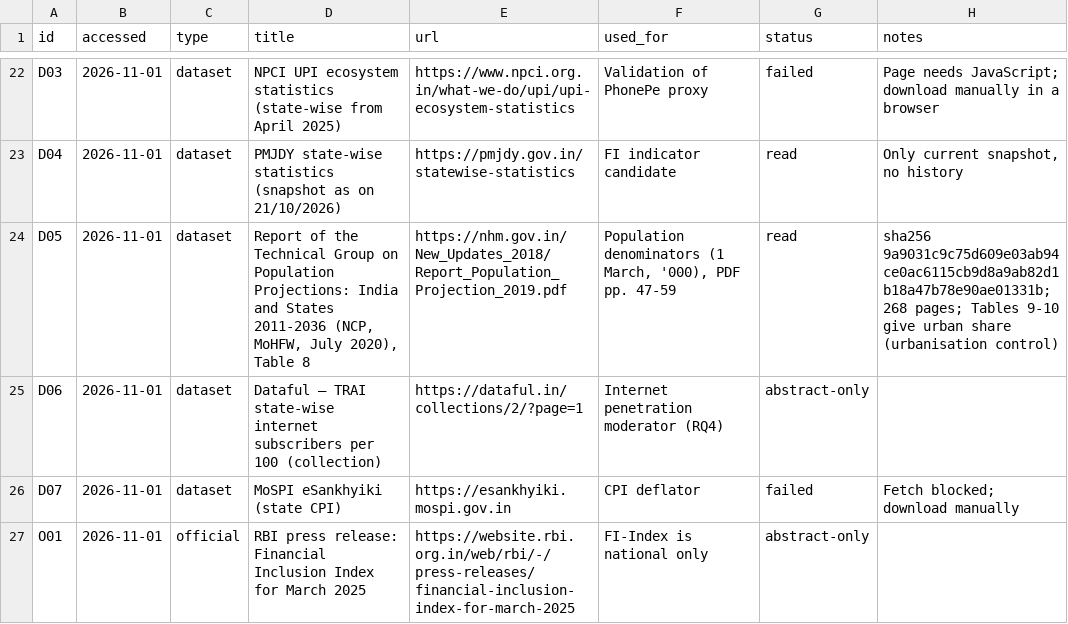
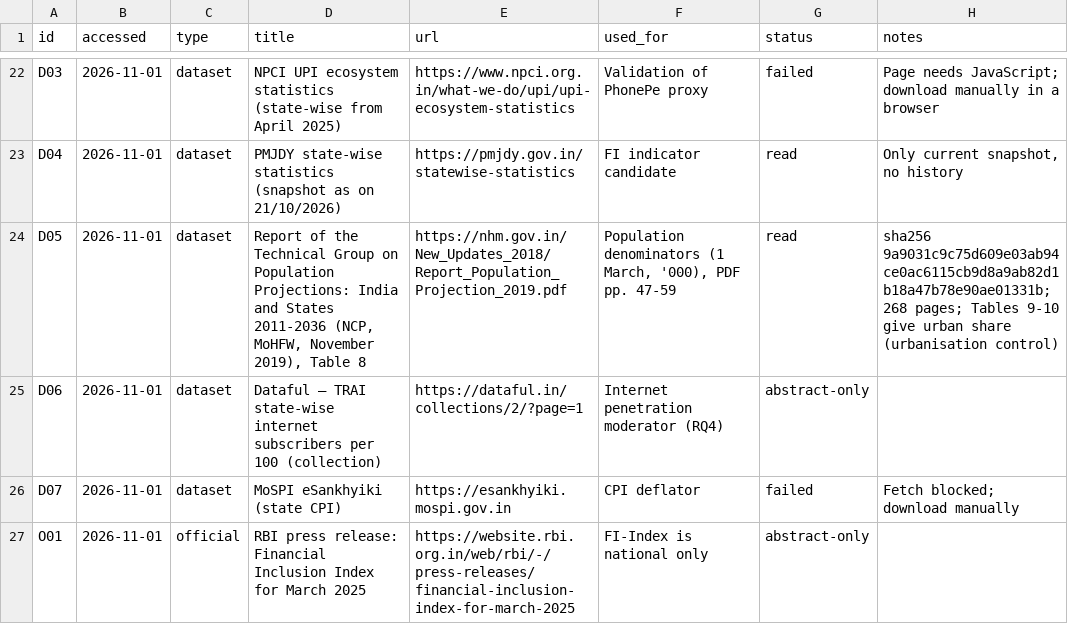
Before and after one commit to Devansh-bit/btp-upi-financial-inclusion, a CSV file: references/source-log.csv, drawn as a sheet; only a part is shown, gaps mark what is left out.

```diff
--- a/references/source-log.csv
+++ b/references/source-log.csv
@@ -23,3 +23,3 @@ D03,2026-11-01,dataset,"NPCI UPI ecosystem statistics (state-wise from April 202
 D04,2026-11-01,dataset,"PMJDY state-wise statistics (snapshot as on 21/10/2026)",https://pmjdy.gov.in/statewise-statistics,"FI indicator candidate",read,"Only current snapshot, no history"
-D05,2026-11-01,dataset,"Report of the Technical Group on Population Projections: India and States 2011-2036 (NCP, MoHFW, July 2020), Table 8",https://nhm.gov.in/New_Updates_2018/Report_Population_Projection_2019.pdf,"Population denominators (1 March, '000), PDF pp. 47-59",read,"sha256 9a9031c9c75d609e03ab94ce0ac6115cb9d8a9ab82d1b18a47b78e90ae01331b; 268 pages; Tables 9-10 give urban share (urbanisation control)"
+D05,2026-11-01,dataset,"Report of the Technical Group on Population Projections: India and States 2011-2036 (NCP, MoHFW, November 2019), Table 8",https://nhm.gov.in/New_Updates_2018/Report_Population_Projection_2019.pdf,"Population denominators (1 March, '000), PDF pp. 47-59",read,"sha256 9a9031c9c75d609e03ab94ce0ac6115cb9d8a9ab82d1b18a47b78e90ae01331b; 268 pages; Tables 9-10 give urban share (urbanisation control)"
 D06,2026-11-01,dataset,"Dataful — TRAI state-wise internet subscribers per 100 (collection)",https://dataful.in/collections/2/?page=1,"Internet penetration moderator (RQ4)",abstract-only,
```
Also changed, not shown: 3 other files.
